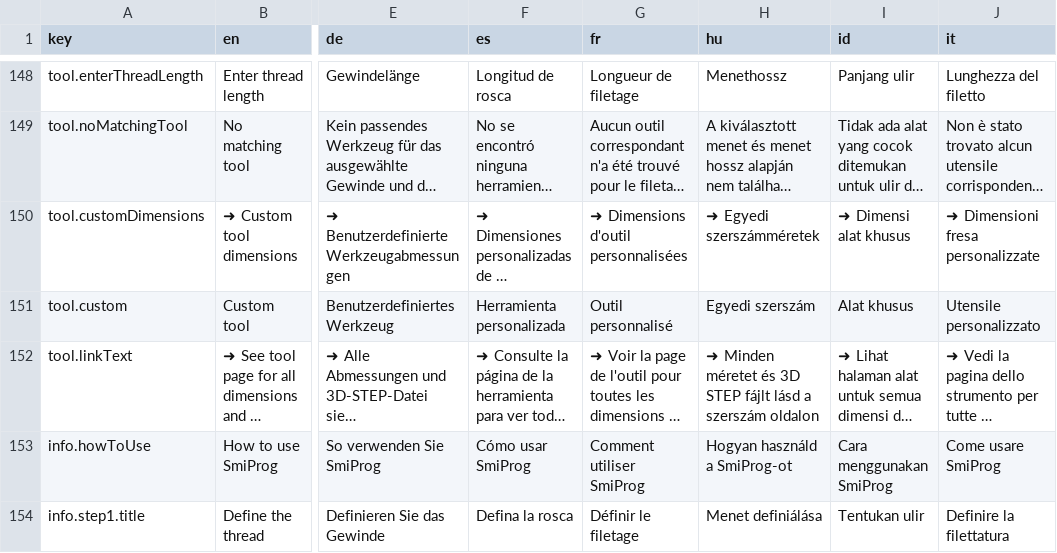
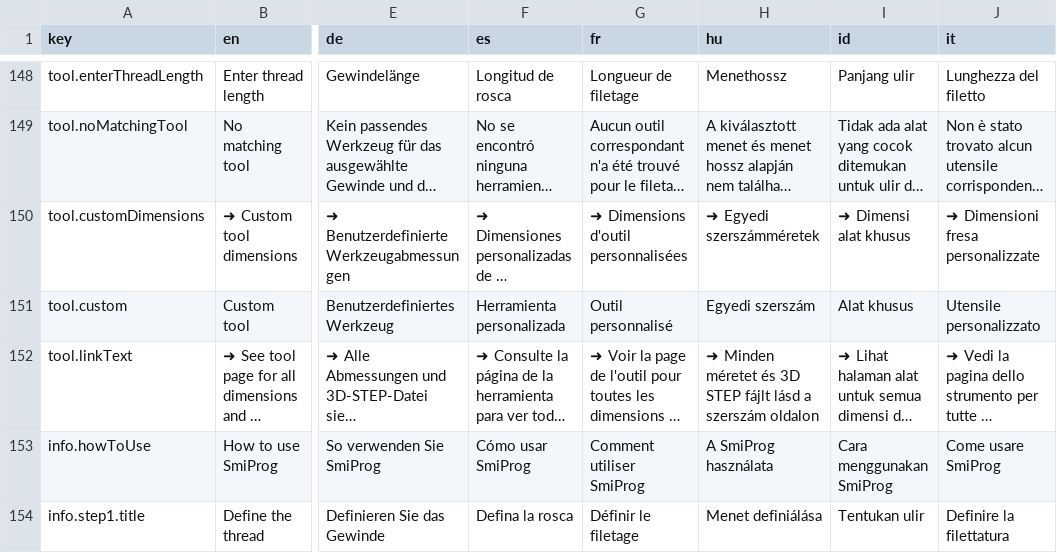
Before and after one commit to SmiCut/smiprog, a CSV file: apps/web/i18n/translations.csv, drawn as a sheet; only a part is shown, gaps mark what is left out; long unchanged cells end in …; the diff covers the shown part only; the diff names each change by its address in the sheet, - before the commit and + after, or states it on an @@ line.

```diff
--- a/apps/web/i18n/translations.csv
+++ b/apps/web/i18n/translations.csv
-H153 (hu): Hogyan használd a SmiProg-ot
+H153 (hu): A SmiProg használata
```
Also changed, not shown: 183 edited cells elsewhere in this file, 40 other files.
